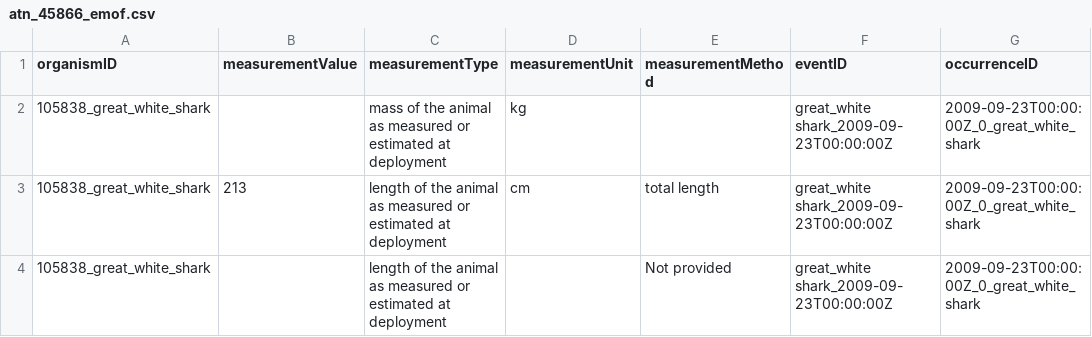
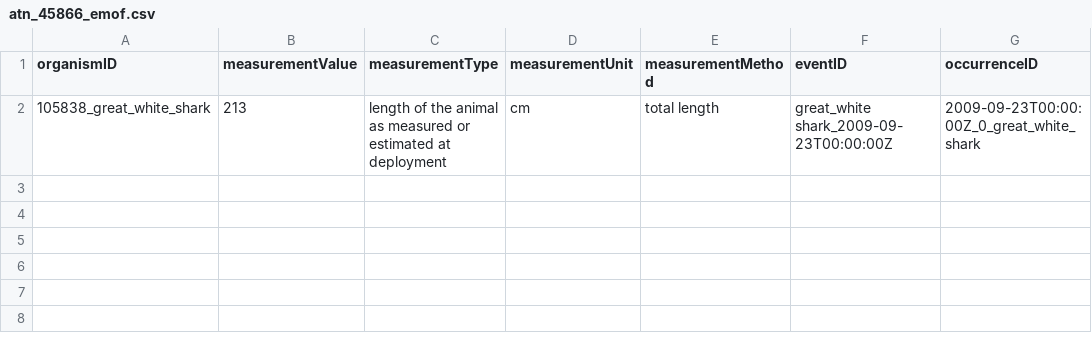
Before and after one commit to ioos/ioos_code_lab, a CSV file: jupyterbook/content/code_gallery/data_management_notebooks/atn_45866_emof.csv, drawn as a sheet; the diff names each change by its address in the sheet, - before the commit and + after, or states it on an @@ line.

```diff
--- a/jupyterbook/content/code_gallery/data_management_notebooks/atn_45866_emof.csv
+++ b/jupyterbook/content/code_gallery/data_management_notebooks/atn_45866_emof.csv
-row 2: 105838_great_white_shark |  | mass of the animal as measured or estimated at deployment | kg |  | great_white shark_2009-09-23T00:00:00Z | 2009-09-23T00:00:00Z_0_great_white_shark
-row 4: 105838_great_white_shark |  | length of the animal as measured or estimated at deployment |  | Not provided | great_white shark_2009-09-23T00:00:00Z | 2009-09-23T00:00:00Z_0_great_white_shark
```
Also changed, not shown: jupyterbook/content/code_gallery/data_management_notebooks/atn_45866_occurrence.csv, 1 other file.
